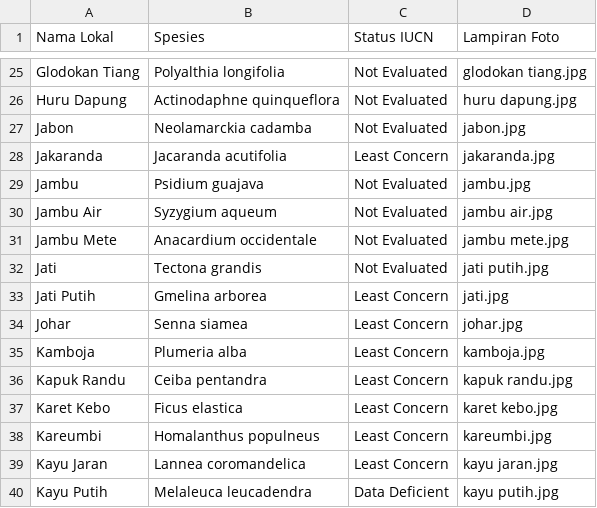
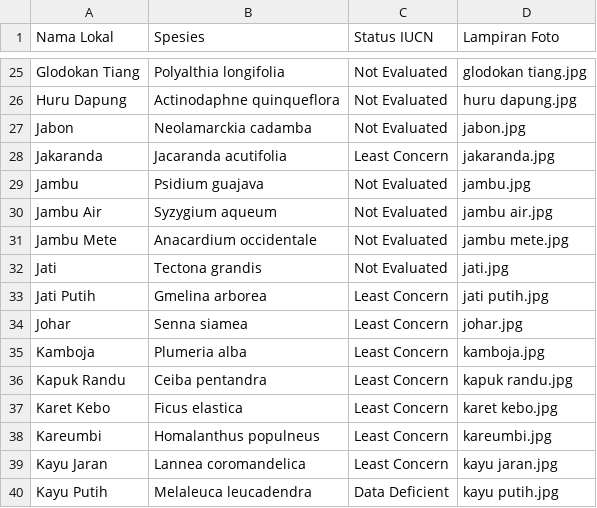
Before and after one commit to alpenprastoyo/kehati_surakarta, a CSV file: database/data/kehati_pohon.csv, drawn as a sheet; only a part is shown, gaps mark what is left out.

```diff
--- a/database/data/kehati_pohon.csv
+++ b/database/data/kehati_pohon.csv
@@ -31,4 +31,4 @@ Jambu Air;Syzygium aqueum;Not Evaluated;jambu air.jpg
 Jambu Mete;Anacardium occidentale;Not Evaluated;jambu mete.jpg
-Jati;Tectona grandis;Not Evaluated;jati putih.jpg
-Jati Putih;Gmelina arborea;Least Concern;jati.jpg
+Jati;Tectona grandis;Not Evaluated;jati.jpg
+Jati Putih;Gmelina arborea;Least Concern;jati putih.jpg
 Johar;Senna siamea;Least Concern;johar.jpg
```
